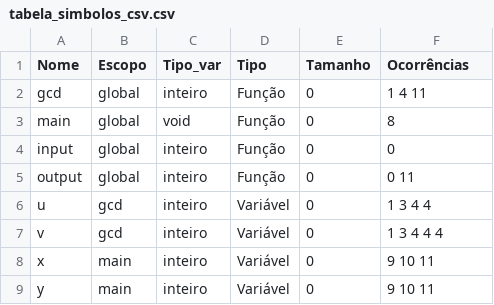
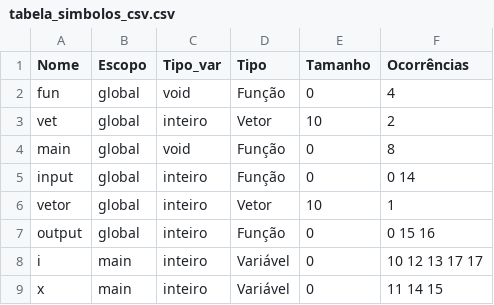
Before and after one commit to vpedrota/CMinus-compiler, a CSV file: source/analises/tabela_simbolos_csv.csv, drawn as a sheet.

```diff
--- a/source/analises/tabela_simbolos_csv.csv
+++ b/source/analises/tabela_simbolos_csv.csv
@@ -1,9 +1,9 @@
 Nome,Escopo,Tipo_var,Tipo,Tamanho,Ocorrências
-gcd,global,inteiro,Função,0,1 4 11
+fun,global,void,Função,0,4
+vet,global,inteiro,Vetor,10,2
 main,global,void,Função,0,8
-input,global,inteiro,Função,0,0
-output,global,inteiro,Função,0,0 11
-u,gcd,inteiro,Variável,0,1 3 4 4
-v,gcd,inteiro,Variável,0,1 3 4 4 4
-x,main,inteiro,Variável,0,9 10 11
-y,main,inteiro,Variável,0,9 10 11
+input,global,inteiro,Função,0,0 14
+vetor,global,inteiro,Vetor,10,1
+output,global,inteiro,Função,0,0 15 16
+i,main,inteiro,Variável,0,10 12 13 17 17
+x,main,inteiro,Variável,0,11 14 15
```
Also changed, not shown: 11 other files.
